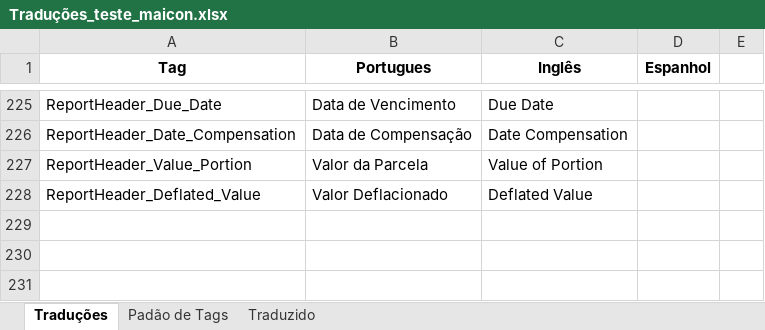
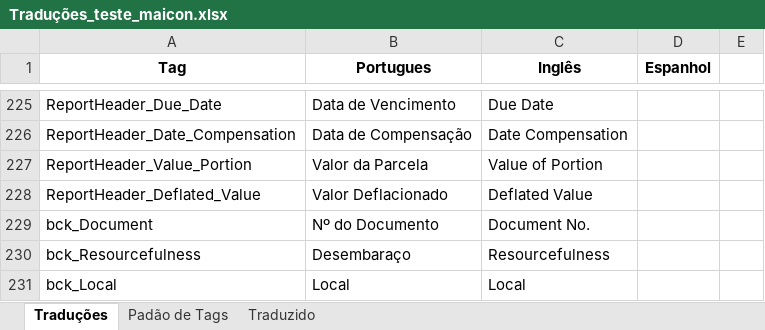
Before and after one commit to maiconskyy/Manager, an Excel workbook: Tradução - Maicon/Traduções_teste_maicon.xlsx, sheet Traduções, drawn as a sheet; only a part is shown, gaps mark what is left out; values as stored, in another font and other column widths than the file's, no borders; the diff names each change by its address in the sheet, - before the commit and + after, or states it on an @@ line.

Commit message:
Maicon

```diff
--- a/Tradução - Maicon/Traduções_teste_maicon.xlsx (sheet Traduções)
+++ b/Tradução - Maicon/Traduções_teste_maicon.xlsx (sheet Traduções)
+row 229: bck_Document | Nº do Documento | Document No.
+row 230: bck_Resourcefulness | Desembaraço | Resourcefulness
+row 231: bck_Local | Local | Local
```
